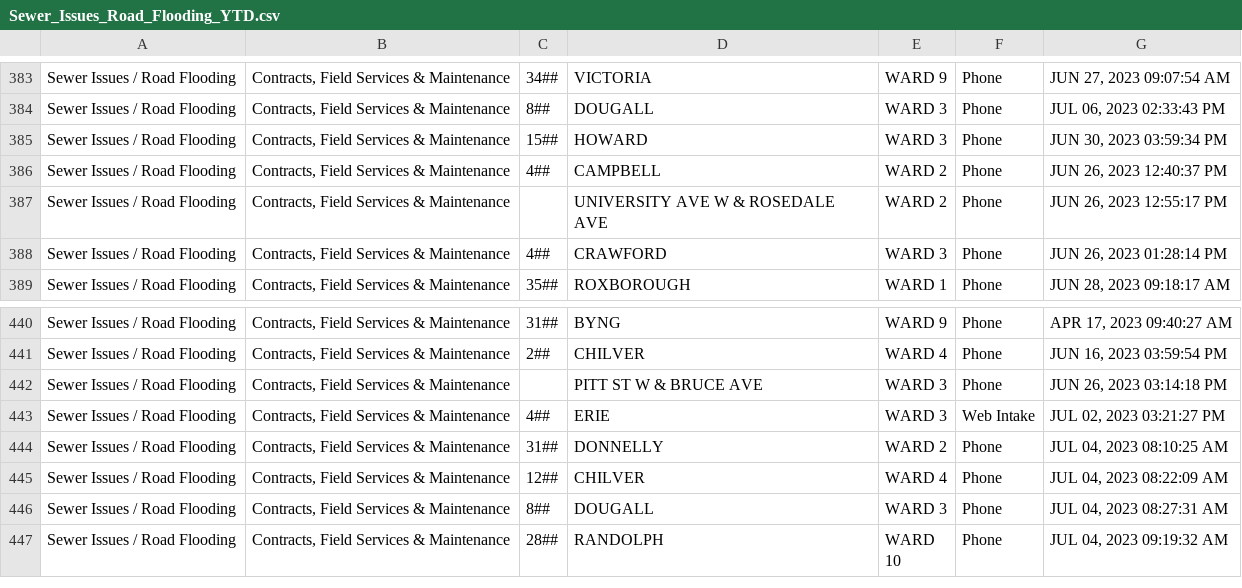
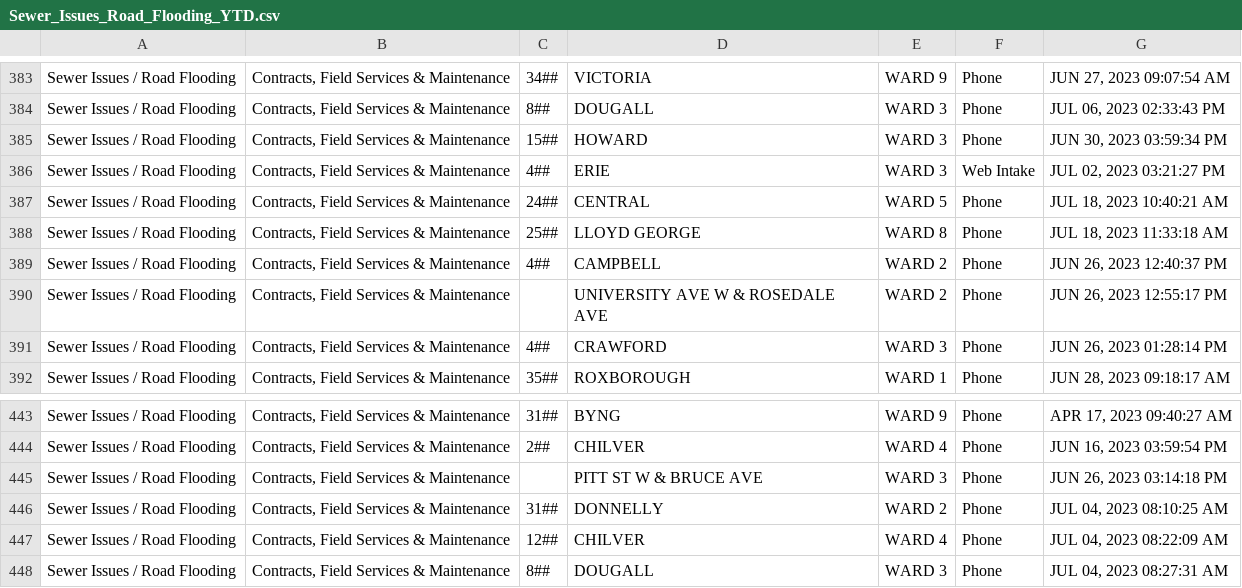
Before and after one commit to dntiontk/windsor-opendata, a CSV file: raw/sewers-and-manholes/Sewer_Issues_Road_Flooding_YTD.csv, drawn as a sheet; only a part is shown, gaps mark what is left out; the shorter side is filled out with more unchanged rows.

```diff
--- a/raw/sewers-and-manholes/Sewer_Issues_Road_Flooding_YTD.csv
+++ b/raw/sewers-and-manholes/Sewer_Issues_Road_Flooding_YTD.csv
@@ -385,2 +385,5 @@
 "Sewer Issues / Road Flooding","Contracts, Field Services & Maintenance","15##","HOWARD","WARD 3","Phone","JUN 30, 2023 03:59:34 PM"
+"Sewer Issues / Road Flooding","Contracts, Field Services & Maintenance","4##","ERIE","WARD 3","Web Intake","JUL 02, 2023 03:21:27 PM"
+"Sewer Issues / Road Flooding","Contracts, Field Services & Maintenance","24##","CENTRAL","WARD 5","Phone","JUL 18, 2023 10:40:21 AM"
+"Sewer Issues / Road Flooding","Contracts, Field Services & Maintenance","25##","LLOYD GEORGE","WARD 8","Phone","JUL 18, 2023 11:33:18 AM"
 "Sewer Issues / Road Flooding","Contracts, Field Services & Maintenance","4##","CAMPBELL","WARD 2","Phone","JUN 26, 2023 12:40:37 PM"
@@ -442,3 +445,2 @@
 "Sewer Issues / Road Flooding","Contracts, Field Services & Maintenance"," ","PITT ST W & BRUCE AVE","WARD 3","Phone","JUN 26, 2023 03:14:18 PM"
-"Sewer Issues / Road Flooding","Contracts, Field Services & Maintenance","4##","ERIE","WARD 3","Web Intake","JUL 02, 2023 03:21:27 PM"
 "Sewer Issues / Road Flooding","Contracts, Field Services & Maintenance","31##","DONNELLY","WARD 2","Phone","JUL 04, 2023 08:10:25 AM"
```
Also changed, not shown: raw/garbage/Garbage_Not_Collected_YTD.csv, raw/parks-and-trails/Parks_Maintenance_YTD.csv, 11 other files.
